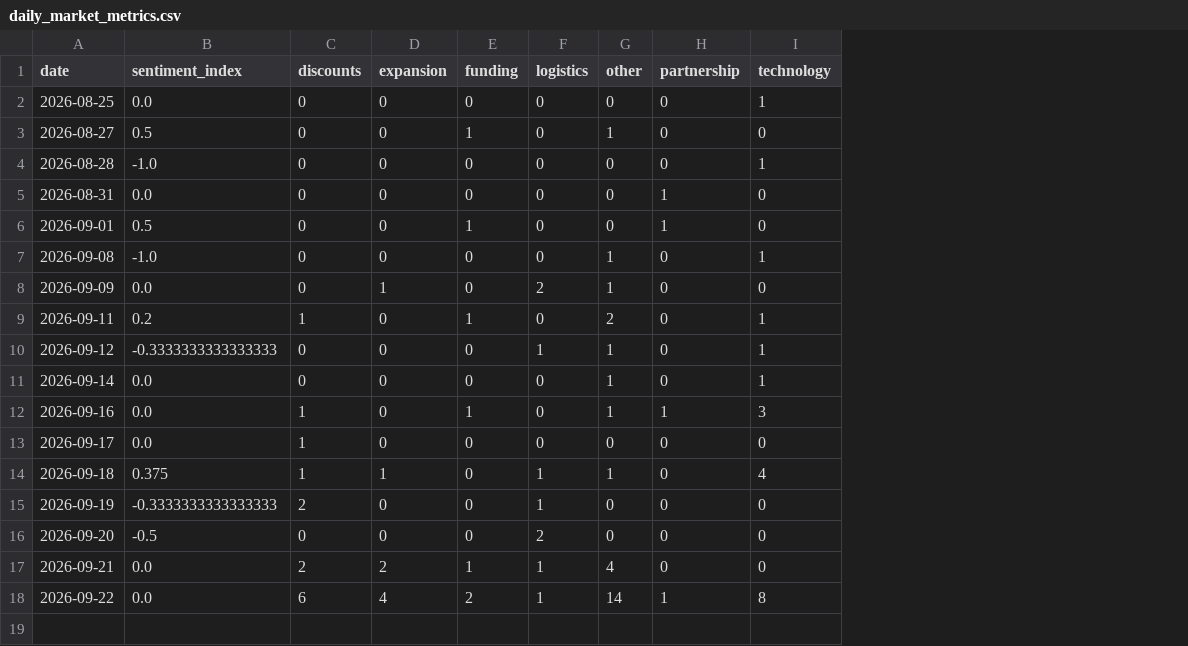
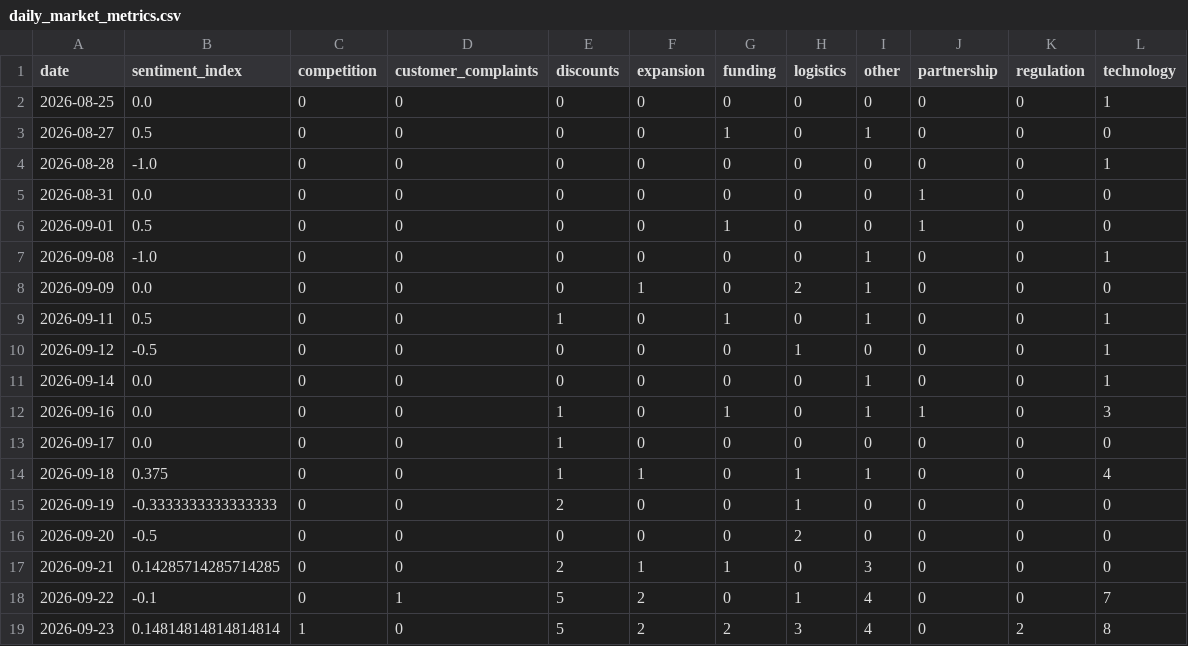
Before and after one commit to akanksha726/Infosys-Springboard, a CSV file: data/processed/daily_market_metrics.csv, drawn as a sheet; addresses are those after the commit; the diff names each change by its address in the sheet, - before the commit and + after, or states it on an @@ line.

```diff
--- a/data/processed/daily_market_metrics.csv
+++ b/data/processed/daily_market_metrics.csv
+column C (competition), rows 2-18: all 0
+column D (customer_complaints), rows 2-18: 0 | 0 | 0 | 0 | 0 | 0 | 0 | 0 | 0 | 0 | 0 | 0 | 0 | 0 | 0 | 0 | 1
+column K (regulation), rows 2-18: all 0
-B9 (sentiment_index): 0.2
+B9 (sentiment_index): 0.5
-I9 (other): 2
+I9 (other): 1
-B10 (sentiment_index): -0.3333333333333333
+B10 (sentiment_index): -0.5
-I10 (other): 1
+I10 (other): 0
-B17 (sentiment_index): 0.0
+B17 (sentiment_index): 0.14285714285714285
-F17 (expansion): 2
+F17 (expansion): 1
-H17 (logistics): 1
+H17 (logistics): 0
-I17 (other): 4
+I17 (other): 3
-B18 (sentiment_index): 0.0
+B18 (sentiment_index): -0.1
-E18 (discounts): 6
+E18 (discounts): 5
-F18 (expansion): 4
+F18 (expansion): 2
-G18 (funding): 2
+G18 (funding): 0
-I18 (other): 14
+I18 (other): 4
-J18 (partnership): 1
+J18 (partnership): 0
-L18 (technology): 8
+L18 (technology): 7
+row 19: 2026-09-23 | 0.14814814814814814 | 1 | 0 | 5 | 2 | 2 | 3 | 4 | 0 | 2 | 8
```
Also changed, not shown: data/processed/brand_daily_metrics.csv, data/processed/market_forecast_history.csv, 1 other file.
